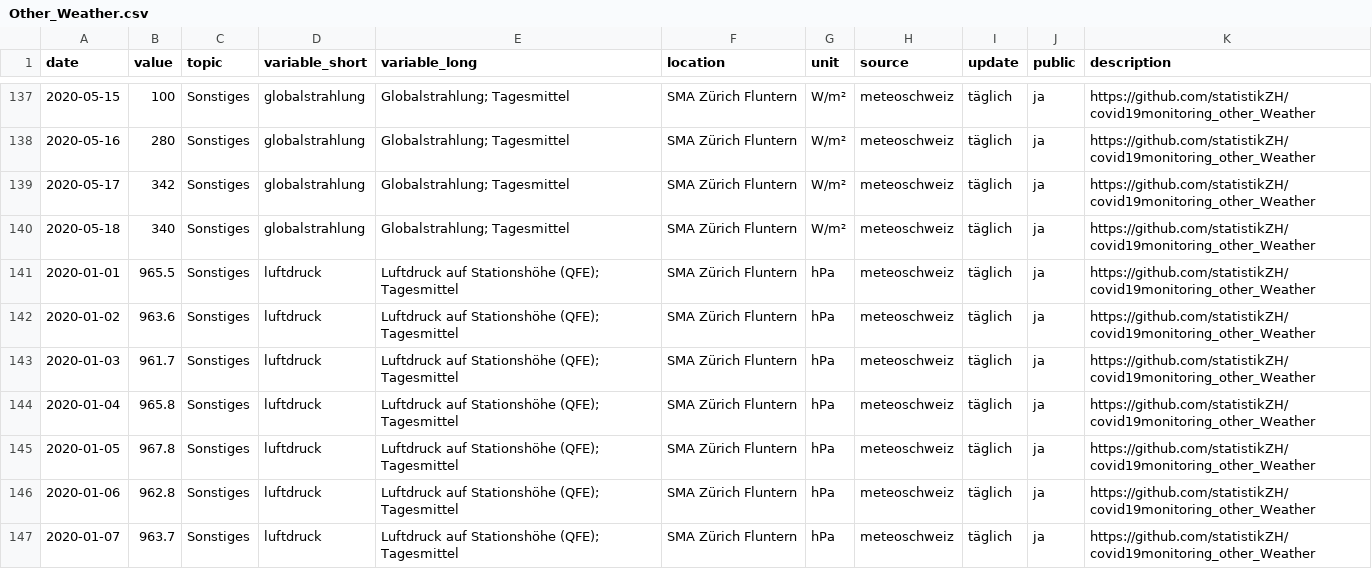
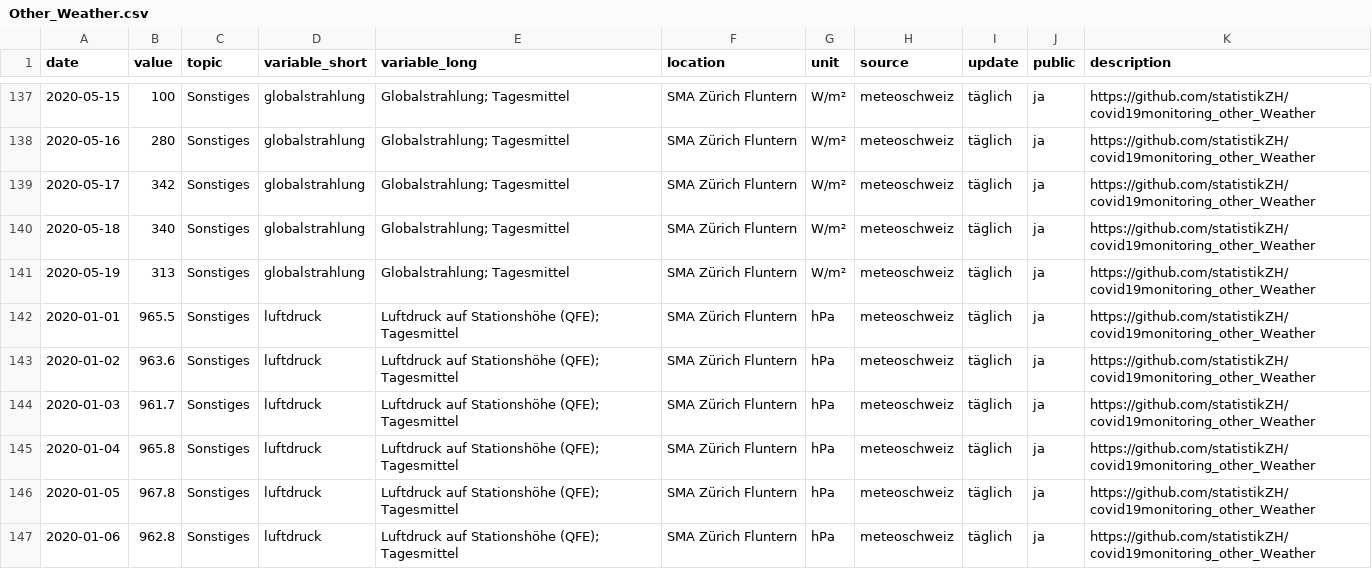
Before and after one commit to statistikZH/covid19monitoring_other_Weather, a CSV file: Other_Weather.csv, drawn as a sheet; only a part is shown, gaps mark what is left out; the shorter side is filled out with more unchanged rows; the diff covers the shown part only.

Commit message:
update data for 2020-05-19

```diff
--- a/Other_Weather.csv
+++ b/Other_Weather.csv
@@ -140,2 +140,3 @@
 2020-05-18,340,"Sonstiges","globalstrahlung","Globalstrahlung; Tagesmittel","SMA Zürich Fluntern","W/m²","meteoschweiz","täglich","ja","https://github.com/statistikZH/covid19monitoring_other_Weather"
+2020-05-19,313,"Sonstiges","globalstrahlung","Globalstrahlung; Tagesmittel","SMA Zürich Fluntern","W/m²","meteoschweiz","täglich","ja","https://github.com/statistikZH/covid19monitoring_other_Weather"
 2020-01-01,965.5,"Sonstiges","luftdruck","Luftdruck auf Stationshöhe (QFE); Tagesmittel","SMA Zürich Fluntern","hPa","meteoschweiz","täglich","ja","https://github.com/statistikZH/covid19monitoring_other_Weather"
```
Also changed, not shown: 7 added rows elsewhere in this file.
